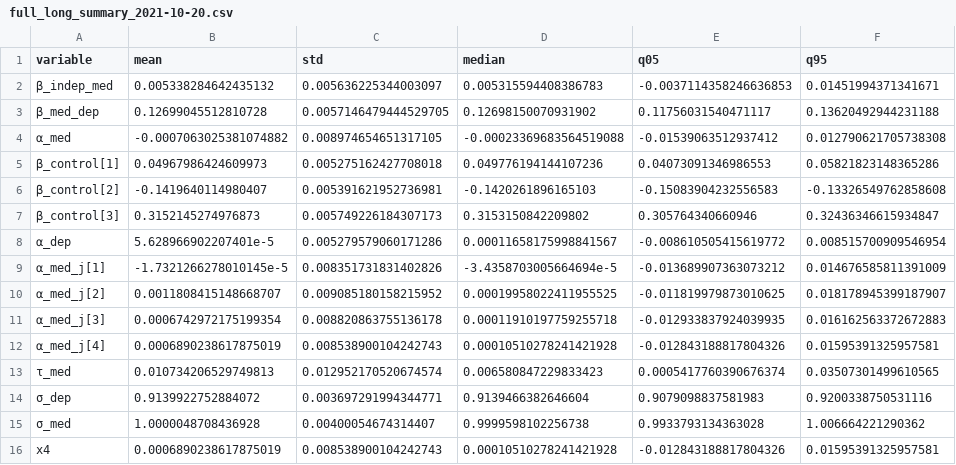
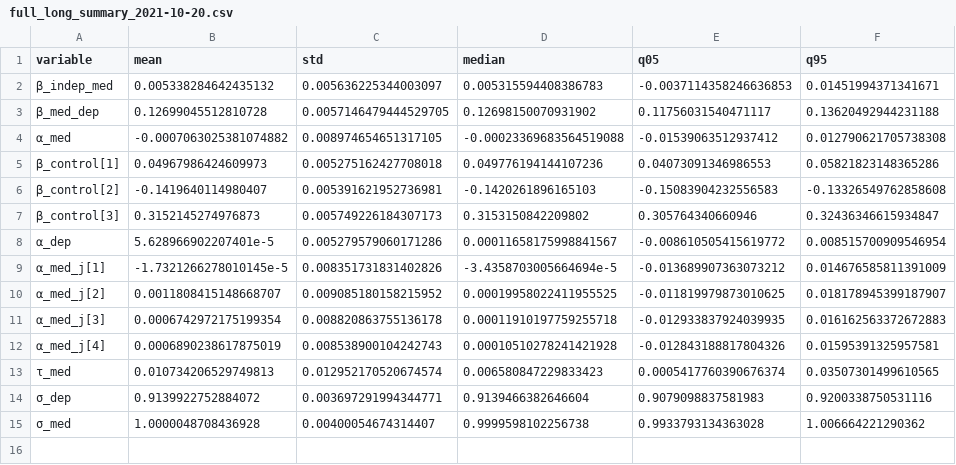
Before and after one commit to LabCidades/COVID-Media, a CSV file: tables/full_long_summary_2021-10-20.csv, drawn as a sheet.

Commit message:
Model Tables and Visualizations with fear as mediator
This updates the framework PNG/PDF/LaTeX and also
the Data_Dictionary PDF/MARKDOWN.
I also added the updated model boxplot.

```diff
--- a/tables/full_long_summary_2021-10-20.csv
+++ b/tables/full_long_summary_2021-10-20.csv
@@ -15,2 +15 @@ variable,mean,std,median,q05,q95
 σ_med,1.0000048708436928,0.00400054674314407,0.9999598102256738,0.9933793134363028,1.006664221290362
-x4,0.0006890238617875019,0.008538900104242743,0.00010510278241421928,-0.012843188817804326,0.01595391325957581
```
Also changed, not shown: 10 other files.
